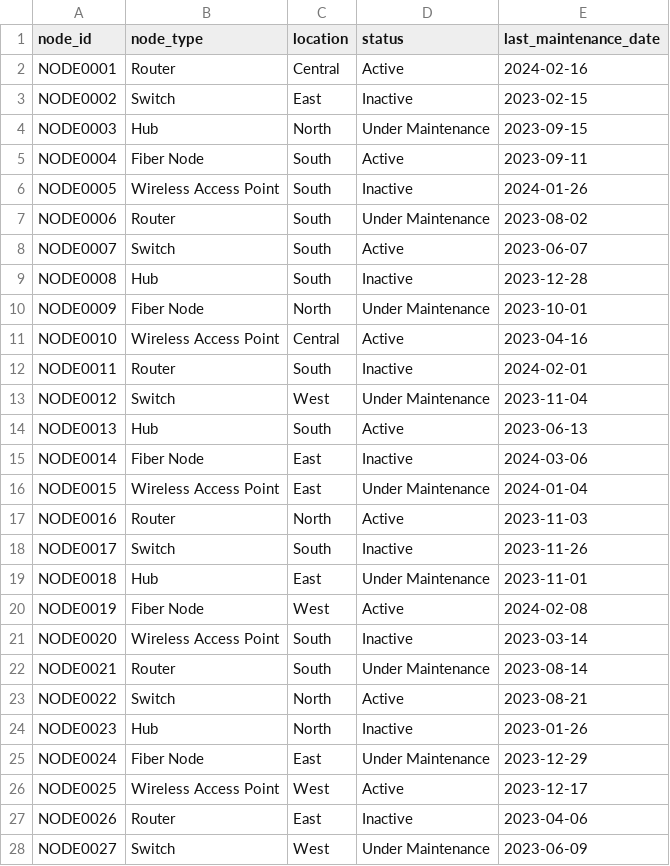
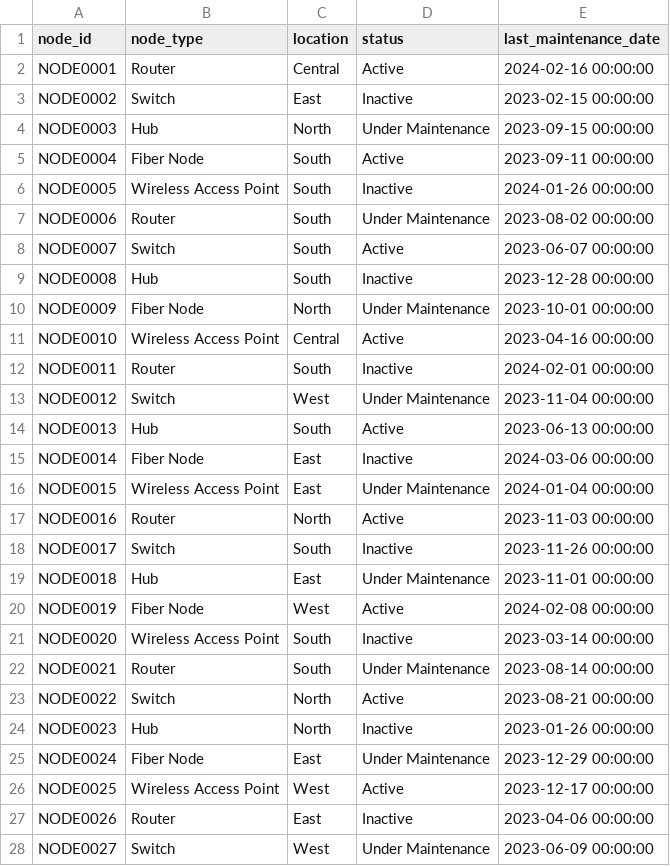
Before and after one commit to microsoft/agentic-applications-for-unified-data-foundation-solution-accelerator, a CSV file: data/default/tables/network_nodes.csv, drawn as a sheet; only a part is shown; the diff covers the shown part only.

```diff
--- a/data/default/tables/network_nodes.csv
+++ b/data/default/tables/network_nodes.csv
@@ -1,28 +1,28 @@
 node_id,node_type,location,status,last_maintenance_date
-NODE0001,Router,Central,Active,2024-02-16
-NODE0002,Switch,East,Inactive,2023-02-15
-NODE0003,Hub,North,Under Maintenance,2023-09-15
-NODE0004,Fiber Node,South,Active,2023-09-11
-NODE0005,Wireless Access Point,South,Inactive,2024-01-26
-NODE0006,Router,South,Under Maintenance,2023-08-02
-NODE0007,Switch,South,Active,2023-06-07
-NODE0008,Hub,South,Inactive,2023-12-28
-NODE0009,Fiber Node,North,Under Maintenance,2023-10-01
-NODE0010,Wireless Access Point,Central,Active,2023-04-16
-NODE0011,Router,South,Inactive,2024-02-01
-NODE0012,Switch,West,Under Maintenance,2023-11-04
-NODE0013,Hub,South,Active,2023-06-13
-NODE0014,Fiber Node,East,Inactive,2024-03-06
-NODE0015,Wireless Access Point,East,Under Maintenance,2024-01-04
-NODE0016,Router,North,Active,2023-11-03
-NODE0017,Switch,South,Inactive,2023-11-26
-NODE0018,Hub,East,Under Maintenance,2023-11-01
-NODE0019,Fiber Node,West,Active,2024-02-08
-NODE0020,Wireless Access Point,South,Inactive,2023-03-14
-NODE0021,Router,South,Under Maintenance,2023-08-14
-NODE0022,Switch,North,Active,2023-08-21
-NODE0023,Hub,North,Inactive,2023-01-26
-NODE0024,Fiber Node,East,Under Maintenance,2023-12-29
-NODE0025,Wireless Access Point,West,Active,2023-12-17
-NODE0026,Router,East,Inactive,2023-04-06
-NODE0027,Switch,West,Under Maintenance,2023-06-09
+NODE0001,Router,Central,Active,2024-02-16 00:00:00
+NODE0002,Switch,East,Inactive,2023-02-15 00:00:00
+NODE0003,Hub,North,Under Maintenance,2023-09-15 00:00:00
+NODE0004,Fiber Node,South,Active,2023-09-11 00:00:00
+NODE0005,Wireless Access Point,South,Inactive,2024-01-26 00:00:00
+NODE0006,Router,South,Under Maintenance,2023-08-02 00:00:00
+NODE0007,Switch,South,Active,2023-06-07 00:00:00
+NODE0008,Hub,South,Inactive,2023-12-28 00:00:00
+NODE0009,Fiber Node,North,Under Maintenance,2023-10-01 00:00:00
+NODE0010,Wireless Access Point,Central,Active,2023-04-16 00:00:00
+NODE0011,Router,South,Inactive,2024-02-01 00:00:00
+NODE0012,Switch,West,Under Maintenance,2023-11-04 00:00:00
+NODE0013,Hub,South,Active,2023-06-13 00:00:00
+NODE0014,Fiber Node,East,Inactive,2024-03-06 00:00:00
+NODE0015,Wireless Access Point,East,Under Maintenance,2024-01-04 00:00:00
+NODE0016,Router,North,Active,2023-11-03 00:00:00
+NODE0017,Switch,South,Inactive,2023-11-26 00:00:00
+NODE0018,Hub,East,Under Maintenance,2023-11-01 00:00:00
+NODE0019,Fiber Node,West,Active,2024-02-08 00:00:00
+NODE0020,Wireless Access Point,South,Inactive,2023-03-14 00:00:00
+NODE0021,Router,South,Under Maintenance,2023-08-14 00:00:00
+NODE0022,Switch,North,Active,2023-08-21 00:00:00
+NODE0023,Hub,North,Inactive,2023-01-26 00:00:00
+NODE0024,Fiber Node,East,Under Maintenance,2023-12-29 00:00:00
+NODE0025,Wireless Access Point,West,Active,2023-12-17 00:00:00
+NODE0026,Router,East,Inactive,2023-04-06 00:00:00
+NODE0027,Switch,West,Under Maintenance,2023-06-09 00:00:00
```
Also changed, not shown: 173 edited cells elsewhere in this file, data/default/tables/customers.csv, data/default/tables/maintenance_records.csv, 8 other files.
